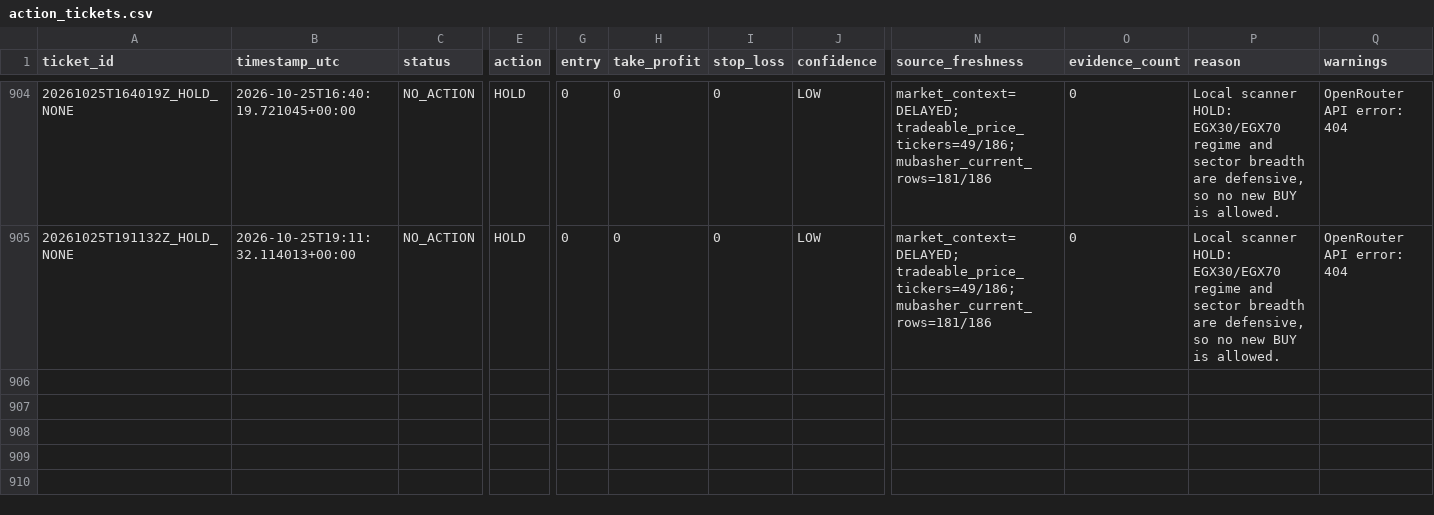
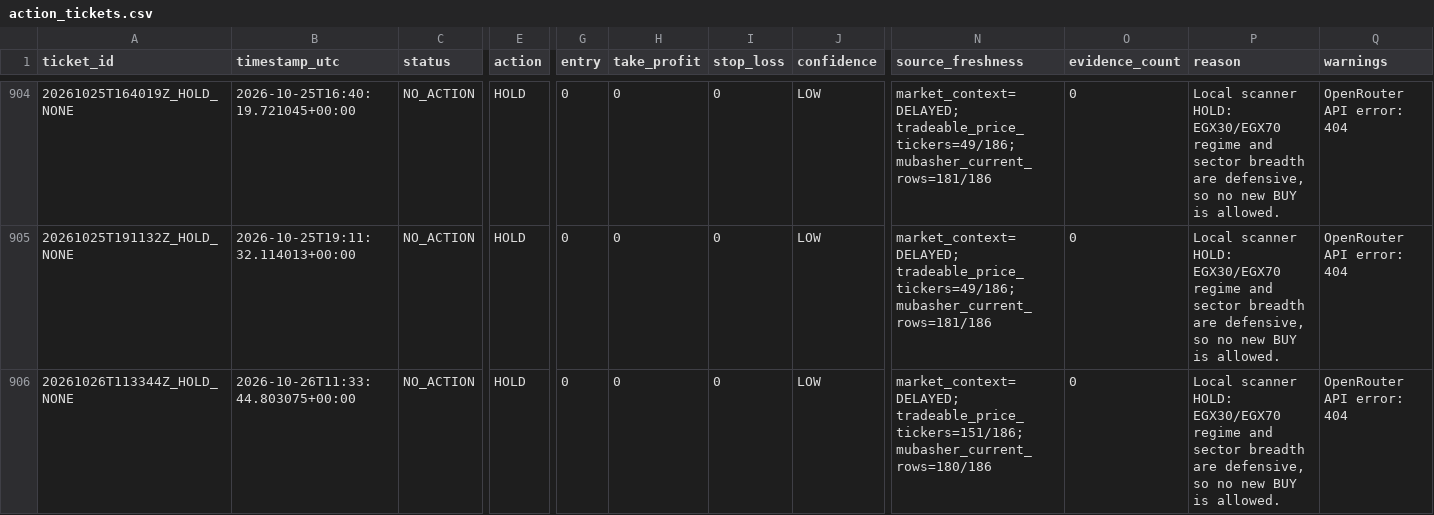
Before and after one commit to Philopater-Ayman/egx-telegram-scanner, a CSV file: action_tickets.csv, drawn as a sheet; only a part is shown, gaps mark what is left out; rows hold the shown columns only; the diff names each change by its address in the sheet, - before the commit and + after, or states it on an @@ line.

```diff
--- a/action_tickets.csv
+++ b/action_tickets.csv
+row 906: 20261026T113344Z_HOLD_NONE | 2026-10-26T11:33:44.803075+00:00 | NO_ACTION | HOLD | 0 | 0 | 0 | LOW | market_context=DELAYED; tradeable_price_tickers=151/186; mubasher_current_rows=180/186 | 0 | Local scanner HOLD: EGX30/EGX70 regime and sector breadth are defensive, so no new BUY is allowed. | OpenRouter API error: 404
```
Also changed, not shown: indicators.csv, market_prices.csv, 8 other files.
